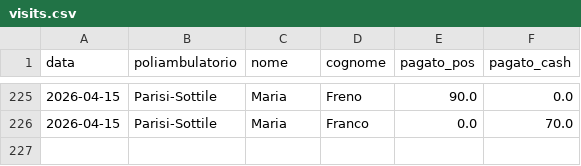
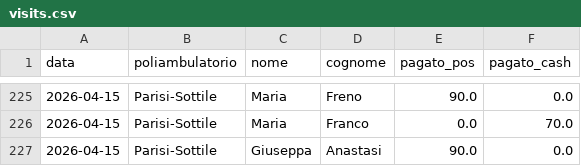
Before and after one commit to rlicordari/report_privato, a CSV file: data/visits.csv, drawn as a sheet; only a part is shown, gaps mark what is left out.

Commit message:
Visita: Anastasi Giuseppa @ Parisi-Sottile (2026-04-15)

```diff
--- a/data/visits.csv
+++ b/data/visits.csv
@@ -226 +226,2 @@ data,poliambulatorio,nome,cognome,pagato_pos,pagato_cash
 2026-04-15,Parisi-Sottile,Maria,Franco,0.0,70.0
+2026-04-15,Parisi-Sottile,Giuseppa,Anastasi,90.0,0.0
```
